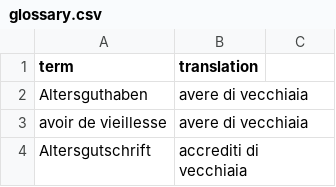
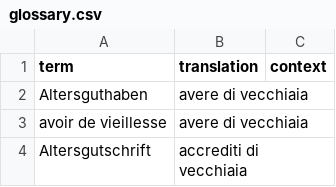
Before and after one commit to boulder225/ai-translator, a CSV file: glossary/glossary.csv, drawn as a sheet; only a part is shown; the diff names each change by its address in the sheet, - before the commit and + after, or states it on an @@ line.

Commit message:
Make glossary editable with inline editing and remove success popup

```diff
--- a/glossary/glossary.csv
+++ b/glossary/glossary.csv
-C1: (empty)
+C1: context
```
Also changed, not shown: 6 other files.
